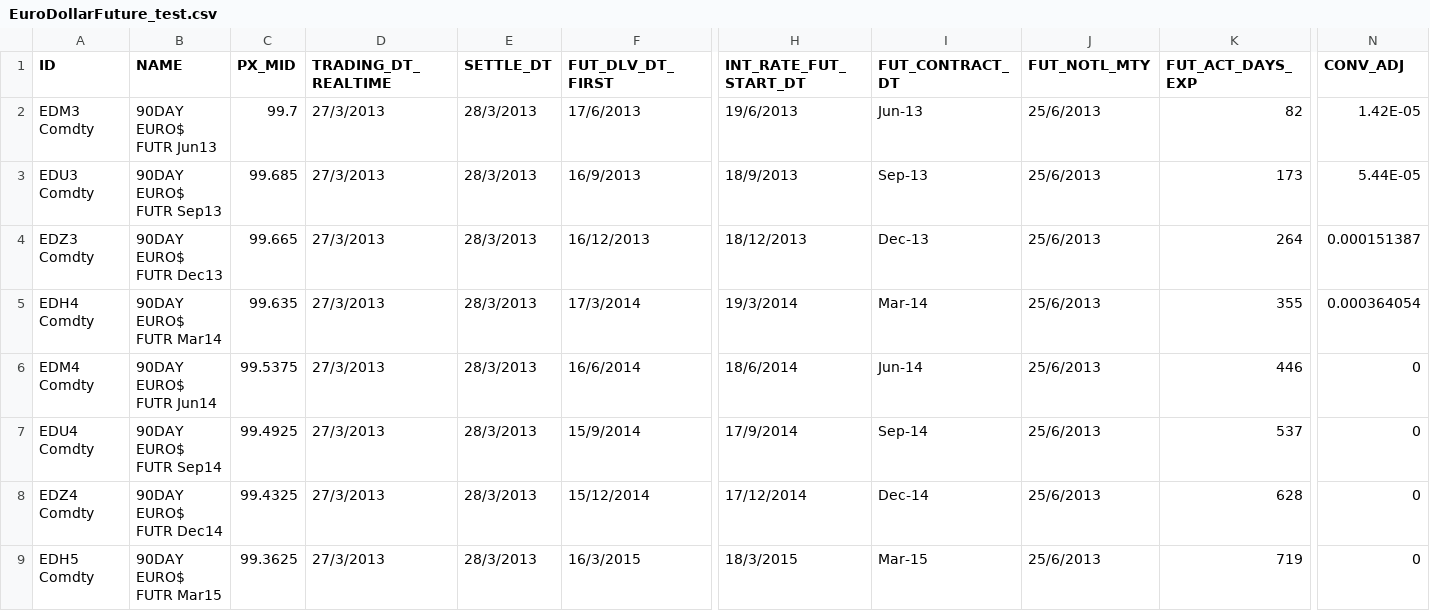
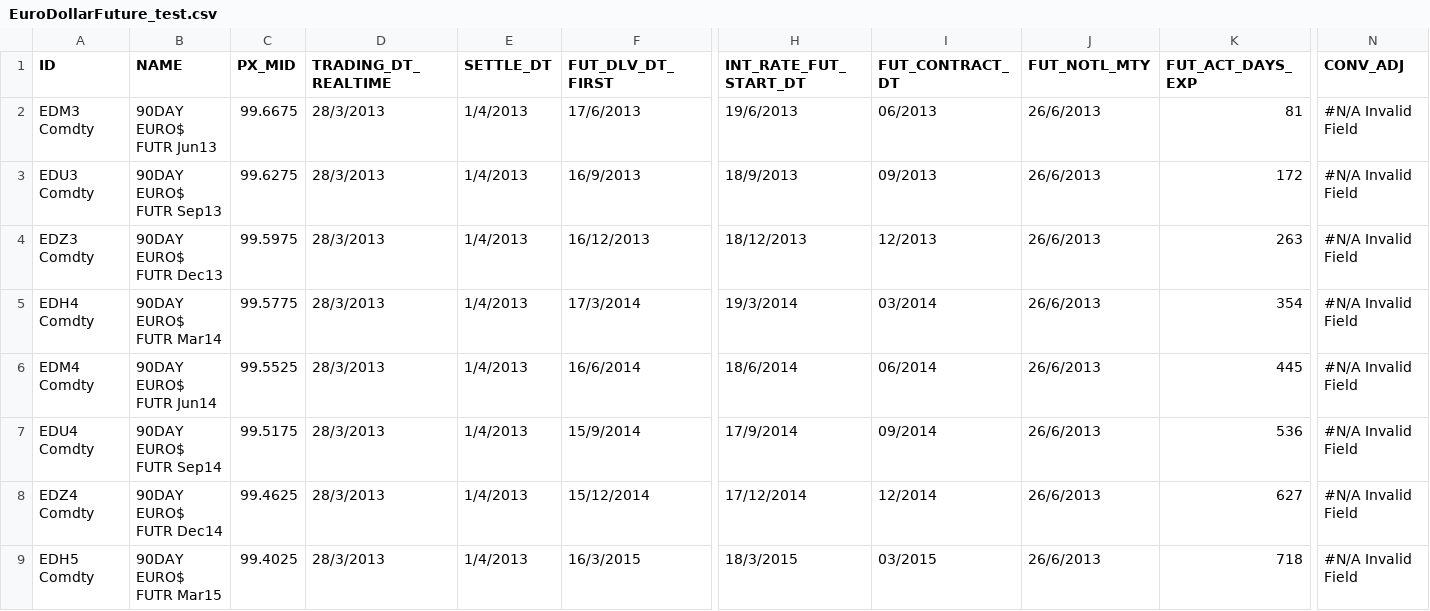
Before and after one commit to michaelhukun/DymonRepo, a CSV file: DymonProject/DymonProject/EuroDollarFuture_test.csv, drawn as a sheet; only a part is shown, gaps mark what is left out; the diff covers the shown part only; the diff names each change by its address in the sheet, - before the commit and + after, or states it on an @@ line.

```diff
--- a/DymonProject/DymonProject/EuroDollarFuture_test.csv
+++ b/DymonProject/DymonProject/EuroDollarFuture_test.csv
-C2 (PX_MID): 99.7
+C2 (PX_MID): 99.6675
-D2:D9 (TRADING_DT_REALTIME): 27/3/2013
+D2:D9 (TRADING_DT_REALTIME): 28/3/2013
-E2:E9 (SETTLE_DT): 28/3/2013
+E2:E9 (SETTLE_DT): 1/4/2013
-I2 (FUT_CONTRACT_DT): Jun-13
+I2 (FUT_CONTRACT_DT): 06/2013
-J2:J9 (FUT_NOTL_MTY): 25/6/2013
+J2:J9 (FUT_NOTL_MTY): 26/6/2013
-K2 (FUT_ACT_DAYS_EXP): 82
+K2 (FUT_ACT_DAYS_EXP): 81
-N2 (CONV_ADJ): 1.42E-05
+N2 (CONV_ADJ): #N/A Invalid Field
-C3 (PX_MID): 99.685
+C3 (PX_MID): 99.6275
-I3 (FUT_CONTRACT_DT): Sep-13
+I3 (FUT_CONTRACT_DT): 09/2013
-K3 (FUT_ACT_DAYS_EXP): 173
+K3 (FUT_ACT_DAYS_EXP): 172
-N3 (CONV_ADJ): 5.44E-05
+N3 (CONV_ADJ): #N/A Invalid Field
-C4 (PX_MID): 99.665
+C4 (PX_MID): 99.5975
-I4 (FUT_CONTRACT_DT): Dec-13
+I4 (FUT_CONTRACT_DT): 12/2013
-K4 (FUT_ACT_DAYS_EXP): 264
+K4 (FUT_ACT_DAYS_EXP): 263
-N4 (CONV_ADJ): 0.000151387
+N4 (CONV_ADJ): #N/A Invalid Field
-C5 (PX_MID): 99.635
+C5 (PX_MID): 99.5775
-I5 (FUT_CONTRACT_DT): Mar-14
+I5 (FUT_CONTRACT_DT): 03/2014
-K5 (FUT_ACT_DAYS_EXP): 355
+K5 (FUT_ACT_DAYS_EXP): 354
-N5 (CONV_ADJ): 0.000364054
+N5 (CONV_ADJ): #N/A Invalid Field
-C6 (PX_MID): 99.5375
+C6 (PX_MID): 99.5525
-I6 (FUT_CONTRACT_DT): Jun-14
+I6 (FUT_CONTRACT_DT): 06/2014
-K6 (FUT_ACT_DAYS_EXP): 446
+K6 (FUT_ACT_DAYS_EXP): 445
-N6:N9 (CONV_ADJ): 0
+N6:N9 (CONV_ADJ): #N/A Invalid Field
-C7 (PX_MID): 99.4925
+C7 (PX_MID): 99.5175
-I7 (FUT_CONTRACT_DT): Sep-14
+I7 (FUT_CONTRACT_DT): 09/2014
-K7 (FUT_ACT_DAYS_EXP): 537
+K7 (FUT_ACT_DAYS_EXP): 536
-C8 (PX_MID): 99.4325
+C8 (PX_MID): 99.4625
-I8 (FUT_CONTRACT_DT): Dec-14
+I8 (FUT_CONTRACT_DT): 12/2014
-K8 (FUT_ACT_DAYS_EXP): 628
+K8 (FUT_ACT_DAYS_EXP): 627
-C9 (PX_MID): 99.3625
+C9 (PX_MID): 99.4025
-I9 (FUT_CONTRACT_DT): Mar-15
+I9 (FUT_CONTRACT_DT): 03/2015
-K9 (FUT_ACT_DAYS_EXP): 719
+K9 (FUT_ACT_DAYS_EXP): 718
```
Also changed, not shown: 21 edited cells elsewhere in this file, DymonProject/DymonProject/BondRate.csv, DymonProject/DymonProject/BondRate_test.csv, 9 other files.
